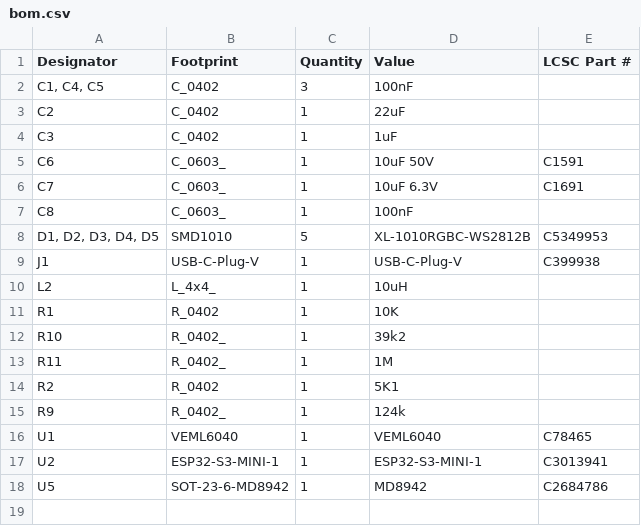
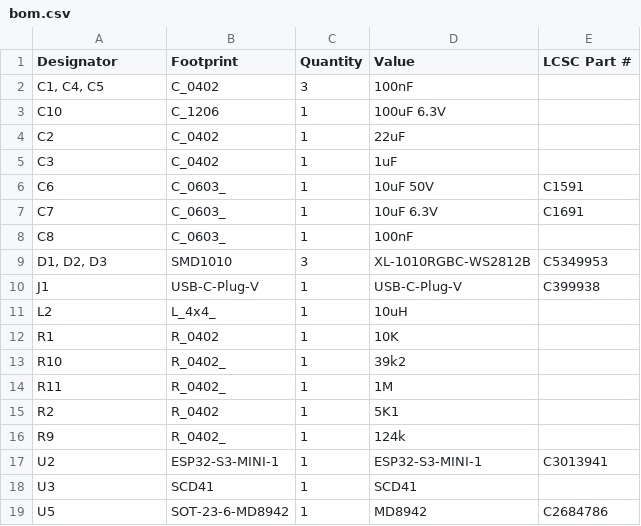
Before and after one commit to revk/ESP32-EnvMon, a CSV file: PCB/USBC/production/bom.csv, drawn as a sheet.

```diff
--- a/PCB/USBC/production/bom.csv
+++ b/PCB/USBC/production/bom.csv
@@ -2,2 +2,3 @@
 "C1, C4, C5",C_0402,3,100nF,
+C10,C_1206,1,100uF 6.3V,
 C2,C_0402,1,22uF,
@@ -7,3 +8,3 @@ C7,C_0603_,1,10uF 6.3V,C1691
 C8,C_0603_,1,100nF,
-"D1, D2, D3, D4, D5",SMD1010,5,XL-1010RGBC-WS2812B,C5349953
+"D1, D2, D3",SMD1010,3,XL-1010RGBC-WS2812B,C5349953
 J1,USB-C-Plug-V,1,USB-C-Plug-V,C399938
@@ -15,4 +16,4 @@ R2,R_0402,1,5K1,
 R9,R_0402_,1,124k,
-U1,VEML6040,1,VEML6040,C78465
 U2,ESP32-S3-MINI-1,1,ESP32-S3-MINI-1,C3013941
+U3,SCD41,1,SCD41,
 U5,SOT-23-6-MD8942,1,MD8942,C2684786
```
Also changed, not shown: PCB/EnvMon/production/bom.csv, PCB/USBC/production/positions.csv, 11 other files.
